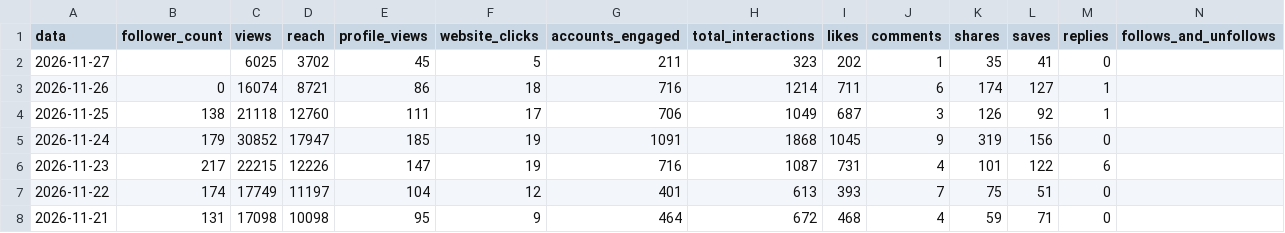
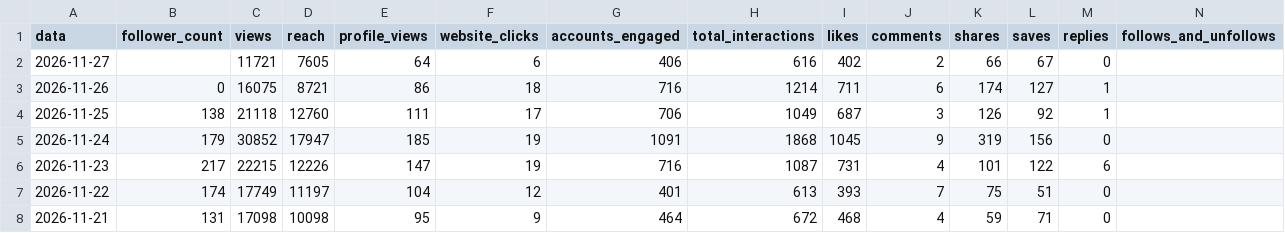
Before and after one commit to denysdmo/maa-publicador, a CSV file: metricas/conta.csv, drawn as a sheet; only a part is shown.

```diff
--- a/metricas/conta.csv
+++ b/metricas/conta.csv
@@ -1,4 +1,4 @@
 data,follower_count,views,reach,profile_views,website_clicks,accounts_engaged,total_interactions,likes,comments,shares,saves,replies,follows_and_unfollows
-2026-11-27,,6025,3702,45,5,211,323,202,1,35,41,0,
-2026-11-26,0,16074,8721,86,18,716,1214,711,6,174,127,1,
+2026-11-27,,11721,7605,64,6,406,616,402,2,66,67,0,
+2026-11-26,0,16075,8721,86,18,716,1214,711,6,174,127,1,
 2026-11-25,138,21118,12760,111,17,706,1049,687,3,126,92,1,
```
Also changed, not shown: metricas/midias.csv, metricas/stories.csv, 2 other files.
